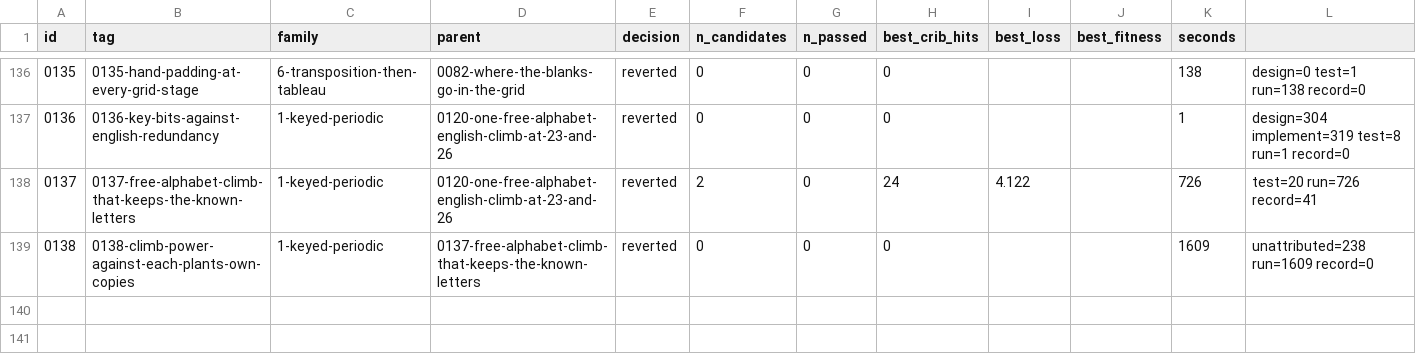
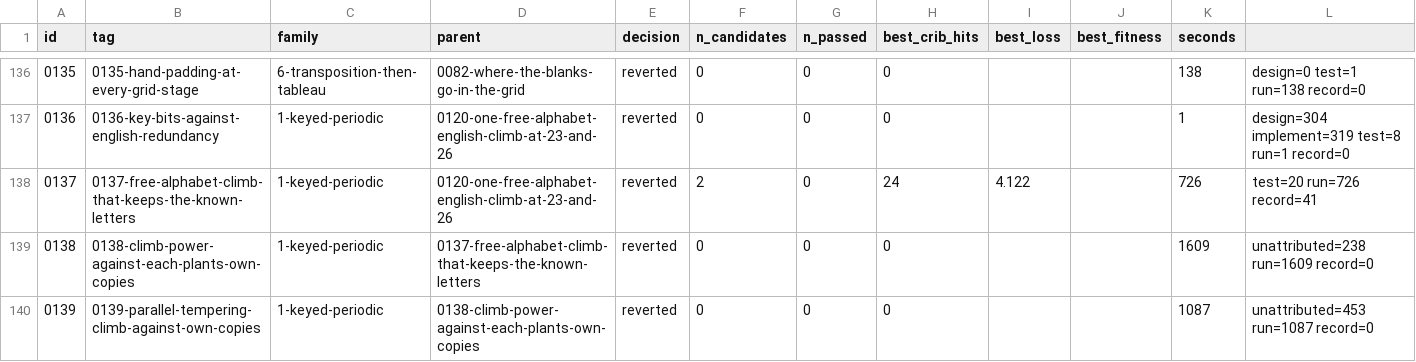
Before and after one commit to akaalias/k4, a TSV file: results.tsv, drawn as a sheet; only a part is shown, gaps mark what is left out; the diff names each change by its address in the sheet, - before the commit and + after, or states it on an @@ line.

Commit message:
exp 0139-parallel-tempering-climb-against-own-copies: reverted (0/0 passed gates, best cribs 0/24)
F1.5 design 2: parallel tempering in the set that keeps the known letters, measured on planted English against scrambled copies of itself (one free alphabet, Beaufort form, key length 23)
Family: 1-keyed-periodic
Parent: 0138-climb-power-against-each-plants-own-copies
Changed: F1.5, step 2, design 2. Design 1 (0137) failed its validity check (0138): against shuffles of themselves only 6 of 12 planted texts beat all six copies (bar 9). The climb never recovers a planted text; the true key is a narrow basin (about 12 check-keeping swaps wide, dry runs) in a landscape of false optima. Design 2 replaces independent annealing restarts with parallel tempering: 16 replicas at temperatures 0.1 to 0.002 that exchange states, the standard remedy for rugged landscapes, at the same compute per text (10 runs x 16 replicas x 625 rounds x 1,000 moves = 10^8 moves). Bar measured as in 0138, each plant against its own shuffles.

```diff
--- a/results.tsv
+++ b/results.tsv
+row 140: 0139 | 0139-parallel-tempering-climb-against-own-copies | 1-keyed-periodic | 0138-climb-power-against-each-plants-own-copies | reverted | 0 | 0 | 0 |  |  | 1087 | unattributed=453 run=1087 record=0
```
Also changed, not shown: 5 other files.
